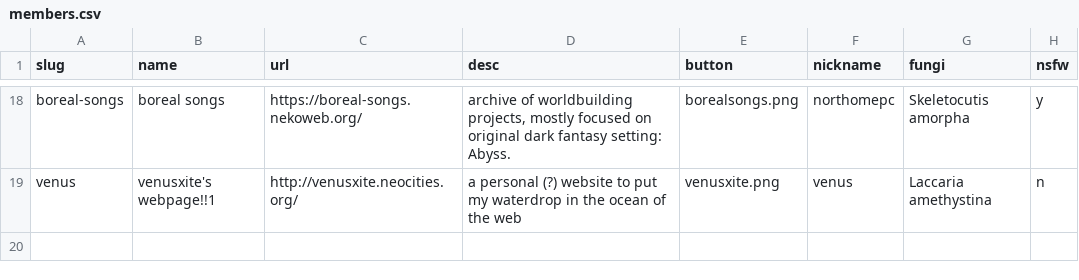
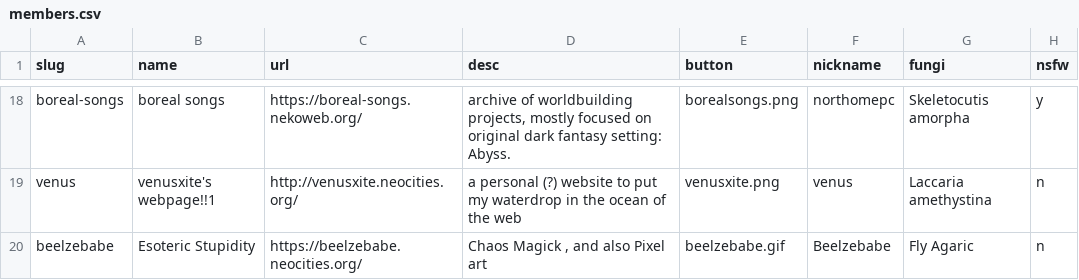
Before and after one commit to glumeshroom/void.shrooms, a CSV file: _data/members.csv, drawn as a sheet; only a part is shown, gaps mark what is left out.

Commit message:
Adding Beelzebabe

```diff
--- a/_data/members.csv
+++ b/_data/members.csv
@@ -19 +19,2 @@ boreal-songs,boreal songs,https://boreal-songs.nekoweb.org/,"archive of worldbui
 venus,"venusxite's webpage!!1",http://venusxite.neocities.org/,"a personal (?) website to put my waterdrop in the ocean of the web",venusxite.png,venus,Laccaria amethystina,n
+beelzebabe,"Esoteric Stupidity",https://beelzebabe.neocities.org/,"Chaos Magick , and also Pixel art",beelzebabe.gif,Beelzebabe,Fly Agaric,n
```
Also changed, not shown: 1 other file.
